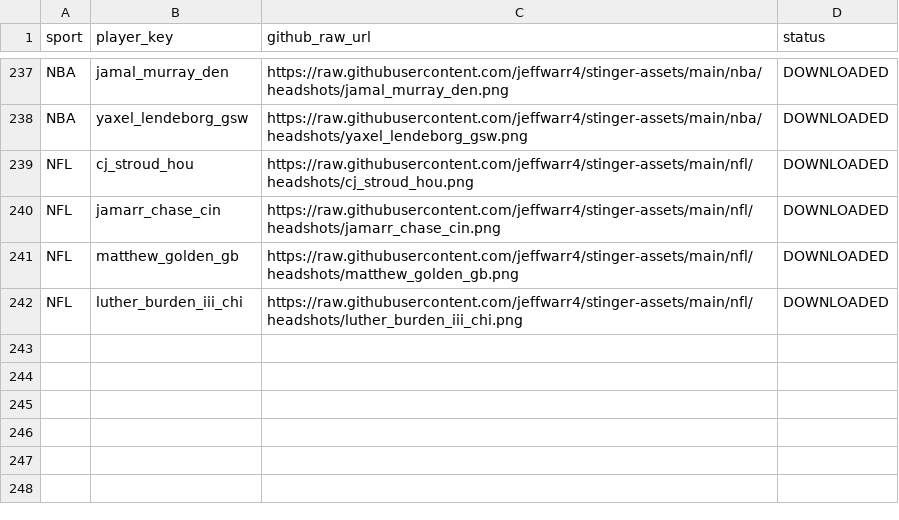
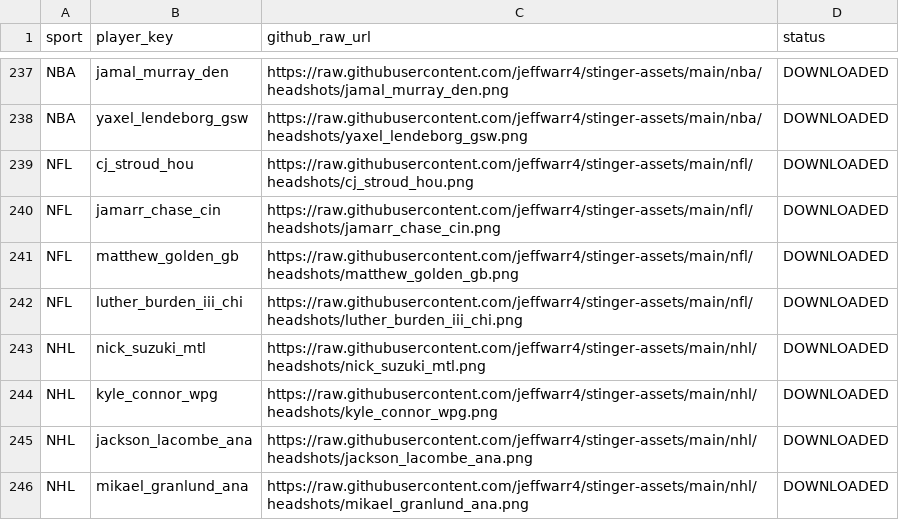
Before and after one commit to jeffwarr4/stinger-assets, a CSV file: data/espn_headshots_map.csv, drawn as a sheet; only a part is shown, gaps mark what is left out.

```diff
--- a/data/espn_headshots_map.csv
+++ b/data/espn_headshots_map.csv
@@ -242 +242,5 @@ NFL,matthew_golden_gb,https://raw.githubusercontent.com/jeffwarr4/stinger-assets
 NFL,luther_burden_iii_chi,https://raw.githubusercontent.com/jeffwarr4/stinger-assets/main/nfl/headshots/luther_burden_iii_chi.png,DOWNLOADED
+NHL,nick_suzuki_mtl,https://raw.githubusercontent.com/jeffwarr4/stinger-assets/main/nhl/headshots/nick_suzuki_mtl.png,DOWNLOADED
+NHL,kyle_connor_wpg,https://raw.githubusercontent.com/jeffwarr4/stinger-assets/main/nhl/headshots/kyle_connor_wpg.png,DOWNLOADED
+NHL,jackson_lacombe_ana,https://raw.githubusercontent.com/jeffwarr4/stinger-assets/main/nhl/headshots/jackson_lacombe_ana.png,DOWNLOADED
+NHL,mikael_granlund_ana,https://raw.githubusercontent.com/jeffwarr4/stinger-assets/main/nhl/headshots/mikael_granlund_ana.png,DOWNLOADED
```
Also changed, not shown: data/players_to_fetch.csv, 4 other files.
